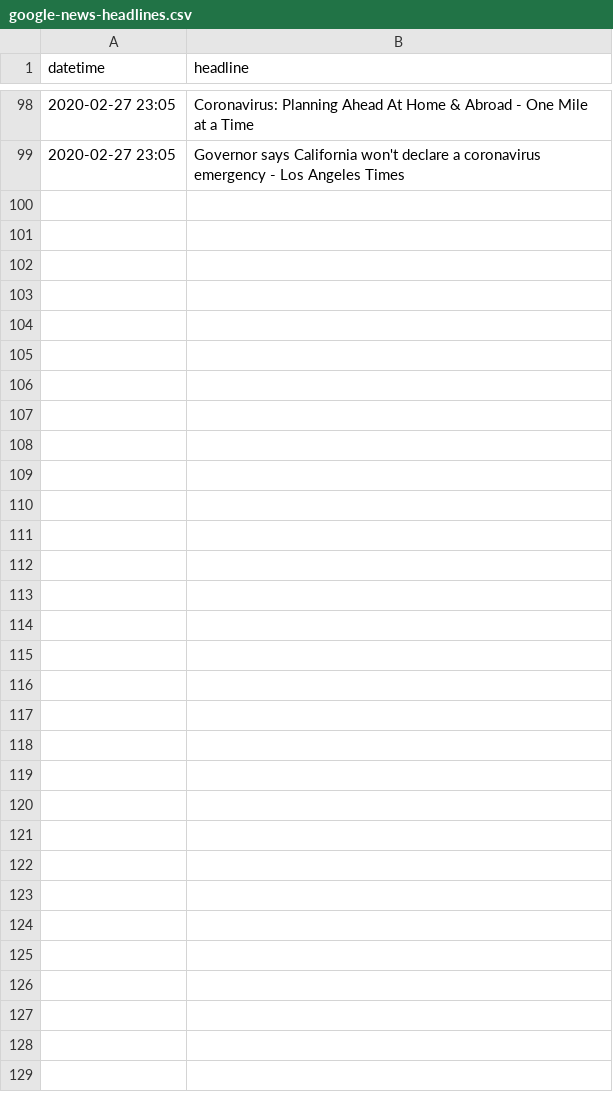
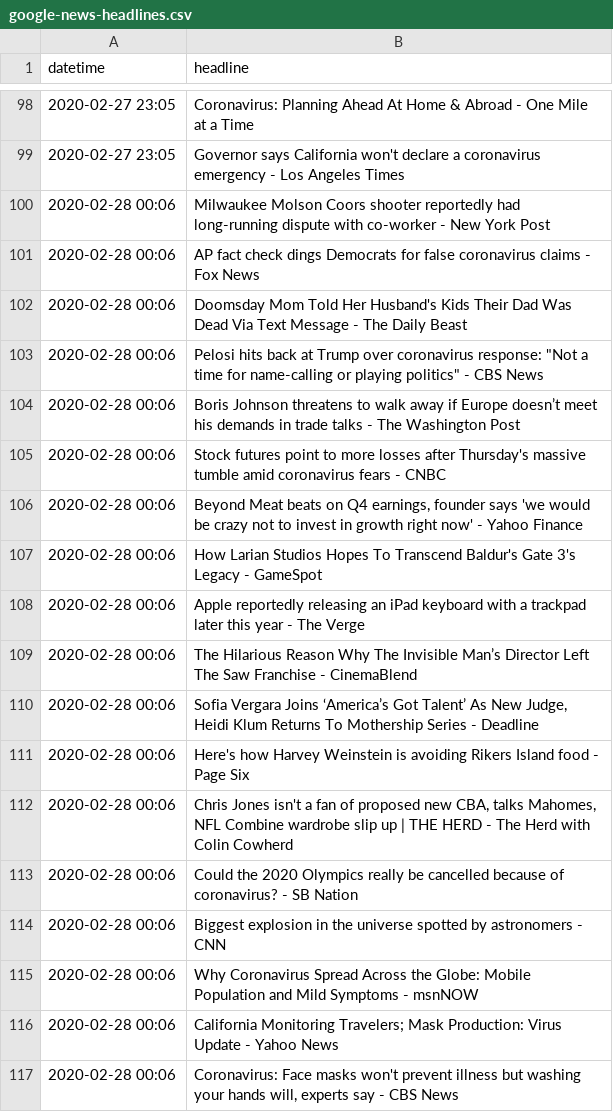
Before and after one commit to alext234/coronavirus-news, a CSV file: data/google-news-headlines.csv, drawn as a sheet; only a part is shown, gaps mark what is left out.

```diff
--- a/data/google-news-headlines.csv
+++ b/data/google-news-headlines.csv
@@ -99 +99,19 @@ datetime,headline
 2020-02-27 23:05,Governor says California won't declare a coronavirus emergency - Los Angeles Times
+2020-02-28 00:06,Milwaukee Molson Coors shooter reportedly had long-running dispute with co-worker - New York Post
+2020-02-28 00:06,AP fact check dings Democrats for false coronavirus claims - Fox News
+2020-02-28 00:06,Doomsday Mom Told Her Husband's Kids Their Dad Was Dead Via Text Message - The Daily Beast
+2020-02-28 00:06,"Pelosi hits back at Trump over coronavirus response: ""Not a time for name-calling or playing politics"" - CBS News"
+2020-02-28 00:06,Boris Johnson threatens to walk away if Europe doesn’t meet his demands in trade talks - The Washington Post
+2020-02-28 00:06,Stock futures point to more losses after Thursday's massive tumble amid coronavirus fears - CNBC
+2020-02-28 00:06,"Beyond Meat beats on Q4 earnings, founder says 'we would be crazy not to invest in growth right now' - Yahoo Finance"
+2020-02-28 00:06,How Larian Studios Hopes To Transcend Baldur's Gate 3's Legacy - GameSpot
+2020-02-28 00:06,Apple reportedly releasing an iPad keyboard with a trackpad later this year - The Verge
+2020-02-28 00:06,The Hilarious Reason Why The Invisible Man’s Director Left The Saw Franchise - CinemaBlend
+2020-02-28 00:06,"Sofia Vergara Joins ‘America’s Got Talent’ As New Judge, Heidi Klum Returns To Mothership Series - Deadline"
+2020-02-28 00:06,Here's how Harvey Weinstein is avoiding Rikers Island food - Page Six
+2020-02-28 00:06,"Chris Jones isn't a fan of proposed new CBA, talks Mahomes, NFL Combine wardrobe slip up | THE HERD - The Herd with Colin Cowherd"
+2020-02-28 00:06,Could the 2020 Olympics really be cancelled because of coronavirus? - SB Nation
+2020-02-28 00:06,Biggest explosion in the universe spotted by astronomers - CNN
+2020-02-28 00:06,Why Coronavirus Spread Across the Globe: Mobile Population and Mild Symptoms - msnNOW
+2020-02-28 00:06,California Monitoring Travelers; Mask Production: Virus Update - Yahoo News
+2020-02-28 00:06,"Coronavirus: Face masks won't prevent illness but washing your hands will, experts say - CBS News"
```
Also changed, not shown: 1 other file.
